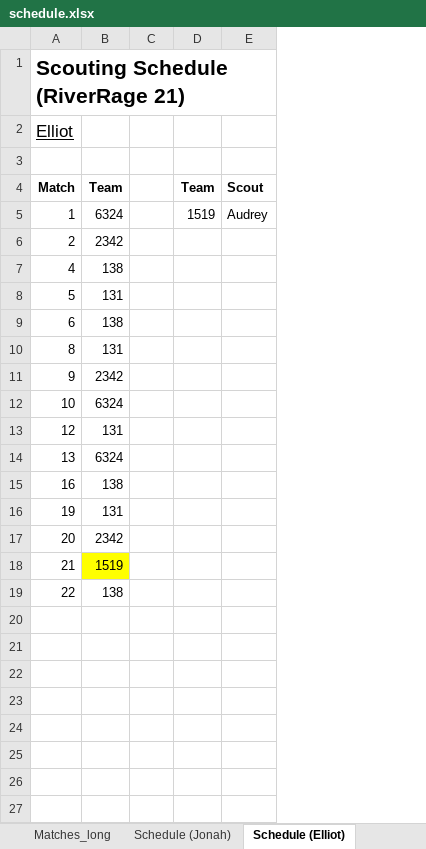
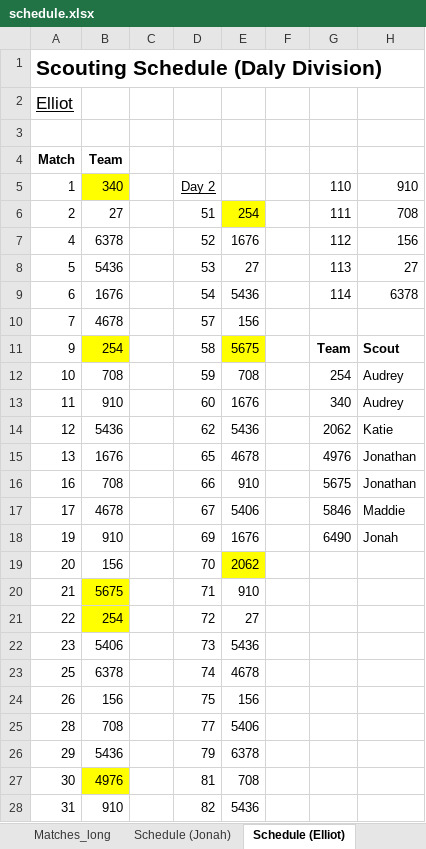
Before and after one commit to Mechanical-Advantage/ScoutAssignmentCode, an Excel workbook: schedule.xlsx, sheet Schedule (Elliot), drawn as a sheet; only a part is shown; values as stored, in another font and other column widths than the file's, no borders; removed rows and columns are numbered as before the commit, all else as after; the diff covers the shown part only; the diff names each change by its address in the sheet, - before the commit and + after, or states it on an @@ line.

Commit message:
Added schedule view, changed date format

```diff
--- a/schedule.xlsx (sheet Schedule (Elliot))
+++ b/schedule.xlsx (sheet Schedule (Elliot))
-column B, rows 4-19: Team | 6324 | 2342 | 138 | 131 | 138 | 131 | 2342 | 6324 | 131 | 6324 | 138 | 131 | 2342 | 1519 | 138
+column B, rows 4-12: Team | 340 | 27 | 6378 | 5436 | 1676 | 4678 | 254 | 708; rows 14-16: 5436 | 1676 | 708; rows 18-21: 910 | 156 | 5675 | 254
-column D, rows 4-5: Team | 1519
-column E, rows 4-5: Scout | Audrey
+column D, rows 5-12: Day 2 | 51 | 52 | 53 | 54 | 57 | 58 | 59; rows 14-16: 62 | 65 | 66; rows 18-21: 69 | 70 | 71 | 72
+column E, rows 6-12: 254 | 1676 | 27 | 5436 | 156 | 5675 | 708; rows 14-16: 5436 | 4678 | 910; rows 18-21: 1676 | 2062 | 910 | 27
+column F, empty
+column G, rows 5-12: 110 | 111 | 112 | 113 | 114 |  | Team | 254; rows 14-16: 2062 | 4976 | 5675; row 18: 6490
+column H, rows 5-12: 910 | 708 | 156 | 27 | 6378 |  | Scout | Audrey; rows 14-16: Katie | Jonathan | Jonathan; row 18: Jonah
-A1: Scouting Schedule (RiverRage 21)
+A1: Scouting Schedule (Daly Division)
-A10: 8
+A10: 7
+row 13: 11 | 910 |  | 60 | 1676 |  | 340 | Audrey
+row 17: 17 | 4678 |  | 67 | 5406 |  | 5846 | Maddie
+row 22: 23 | 5406 |  | 73 | 5436
+row 23: 25 | 6378 |  | 74 | 4678
+row 24: 26 | 156 |  | 75 | 156
+row 25: 28 | 708 |  | 77 | 5406
+row 26: 29 | 5436 |  | 79 | 6378
+row 27: 30 | 4976 |  | 81 | 708
+row 28: 31 | 910 |  | 82 | 5436
```
Also changed, not shown: 19 added rows elsewhere in this sheet, sheet Matches_long, sheet Matches, sheet Primary Scouts, sheet Schedule (Maddie), sheet Schedule (Jonathan), sheet Schedule (Brett), 4 more sheets, other sheet tabs, 2 other files.
